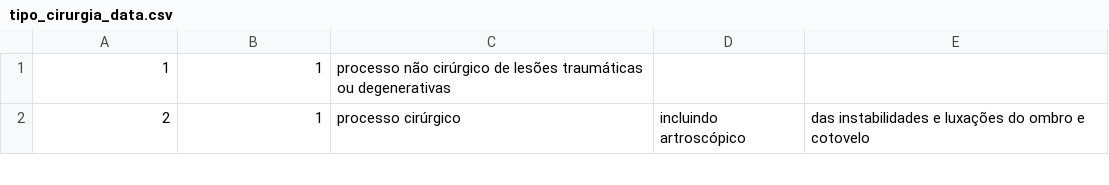
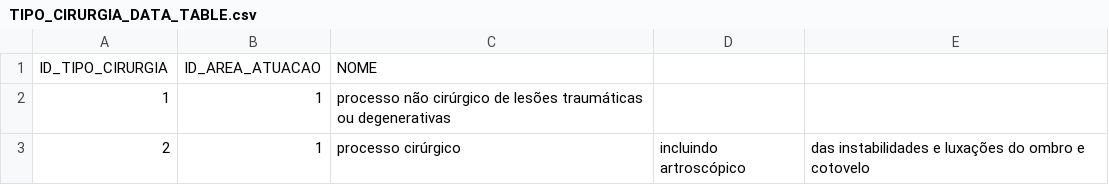
Before and after one commit to Projetos-IPL/Hospital-Database, a CSV file: loader/csv_data/TIPO_CIRURGIA_DATA_TABLE.csv (was loader/csv_data/tipo_cirurgia_data.csv), drawn as a sheet; only a part is shown; the diff names each change by its address in the sheet, - before the commit and + after, or states it on an @@ line.

```diff
--- a/loader/csv_data/tipo_cirurgia_data.csv
+++ b/loader/csv_data/TIPO_CIRURGIA_DATA_TABLE.csv
+row 1: ID_TIPO_CIRURGIA | ID_AREA_ATUACAO | NOME
```
Also changed, not shown: loader/csv_data/AREA_ATUACAO_DATA_TABLE.csv, loader/csv_data/USER_EXCEPTION_DATA_TABLE.csv, 42 other files.
